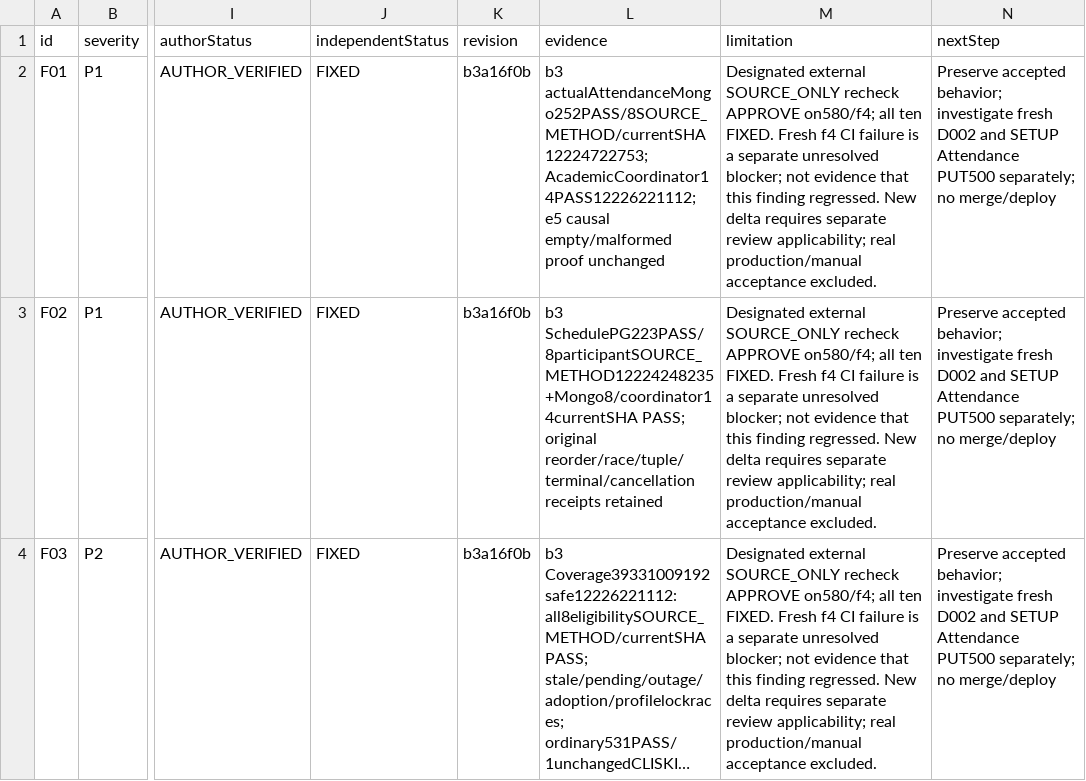
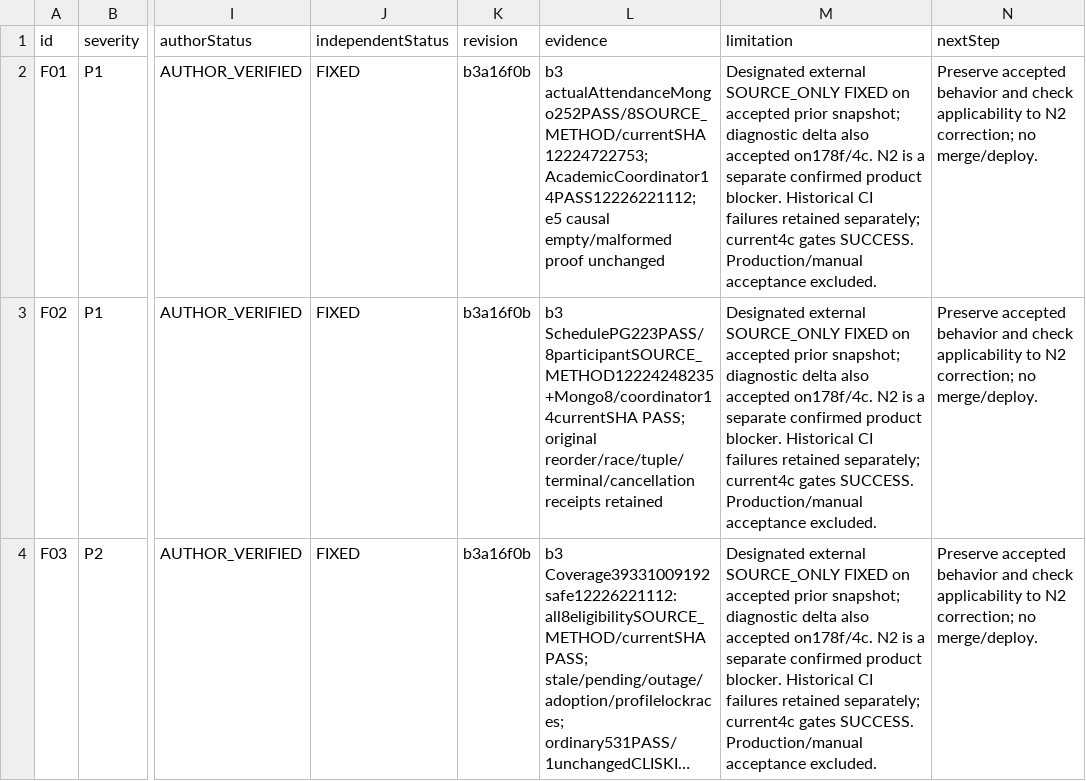
Before and after one commit to DITEKmax/rutcampustrack, a CSV file: docs/validation/cloud-20261011/fix-findings-F01-F09-20261019.csv, drawn as a sheet; only a part is shown, gaps mark what is left out; long unchanged cells end in …; the diff covers the shown part only; the diff names each change by its address in the sheet, - before the commit and + after, or states it on an @@ line.

```diff
--- a/docs/validation/cloud-20261011/fix-findings-F01-F09-20261019.csv
+++ b/docs/validation/cloud-20261011/fix-findings-F01-F09-20261019.csv
-M2:M4 (limitation): …external SOURCE_ONLY recheck APPROVE on580/f4; all ten FIXED. Fresh f4 CI failure is a separate unresolved blocker; not evidence that this finding regressed. New delta requires separate review applicability; real production/manual acceptance excluded.
+M2:M4 (limitation): …external SOURCE_ONLY FIXED on accepted prior snapshot; diagnostic delta also accepted on178f/4c. N2 is a separate confirmed product blocker. Historical CI failures retained separately; current4c gates SUCCESS. Production/manual acceptance excluded.
-N2:N4 (nextStep): Preserve accepted behavior; investigate fresh D002 and SETUP Attendance PUT500 separately; no merge/deploy
+N2:N4 (nextStep): Preserve accepted behavior and check applicability to N2 correction; no merge/deploy.
```
Also changed, not shown: 1 added row and 14 edited cells elsewhere in this file, 11 other files.
